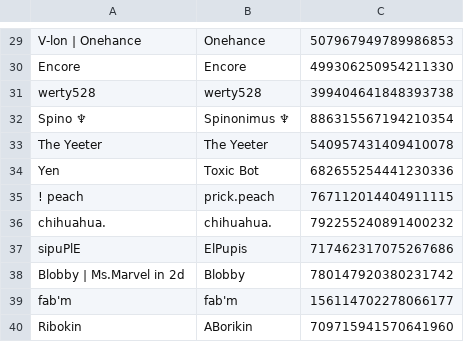
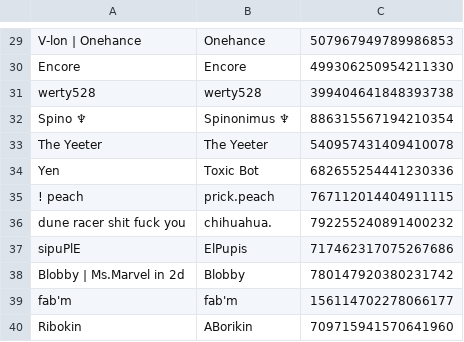
Before and after one commit to eyezayugh-rl/Scrubbys-Garage, a CSV file: Players/players.csv, drawn as a sheet; only a part is shown, gaps mark what is left out.

Commit message:
Updated Players

```diff
--- a/Players/players.csv
+++ b/Players/players.csv
@@ -35,3 +35,3 @@ Yen,Toxic Bot,682655254441230336
 ! peach,prick.peach,767112014404911115
-chihuahua.,chihuahua.,792255240891400232
+dune racer shit fuck you,chihuahua.,792255240891400232
 sipuPlE,ElPupis,717462317075267686
```
